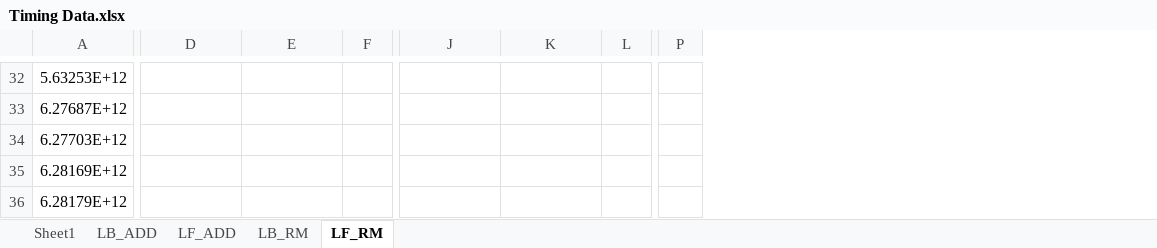
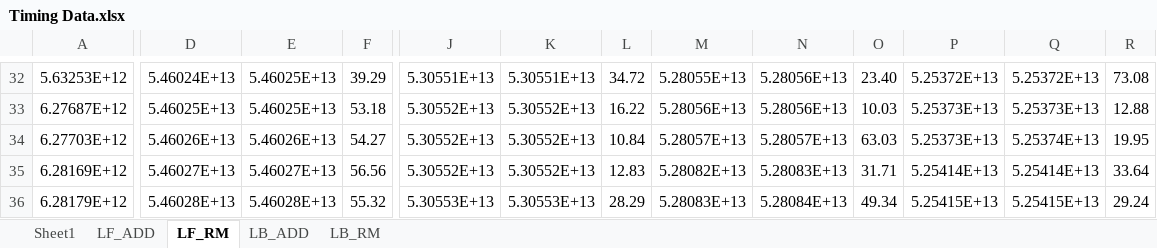
Before and after one commit to abigailfrancis/FA20_Multicore_Project, an Excel workbook: Timing Data.xlsx, sheet LF_RM, drawn as a sheet; only a part is shown, gaps mark what is left out; values as stored, in another font and other column widths than the file's, no borders; charts and pictures not drawn; removed rows and columns are numbered as before the commit, all else as after; the diff covers the shown part only; the diff names each change by its address in the sheet, - before the commit and + after, or states it on an @@ line.

```diff
--- a/Timing Data.xlsx (sheet LF_RM)
+++ b/Timing Data.xlsx (sheet LF_RM)
@@ sheet tab order changed: Sheet1 | LF_ADD | LF_RM | LB_ADD | LB_RM @@
+column M, rows 32-36: 5.28055E+13 | 5.28056E+13 | 5.28057E+13 | 5.28082E+13 | 5.28083E+13
+column N, rows 32-36: 5.28056E+13 | 5.28056E+13 | 5.28057E+13 | 5.28083E+13 | 5.28084E+13
+column O, rows 32-36: 23.40 | 10.03 | 63.03 | 31.71 | 49.34
+column P, rows 32-36: 5.25372E+13 | 5.25373E+13 | 5.25373E+13 | 5.25414E+13 | 5.25415E+13
+column Q, rows 32-36: 5.25372E+13 | 5.25373E+13 | 5.25374E+13 | 5.25414E+13 | 5.25415E+13
+column R, rows 32-36: 73.08 | 12.88 | 19.95 | 33.64 | 29.24
-column P, empty
-D32: (empty)
+D32: 5.46024E+13
-E32:E33: (empty)
+E32:E33: 5.46025E+13
-F32: (empty)
+F32: 39.29
-J32: (empty)
+J32: 5.30551E+13
-K32: (empty)
+K32: 5.30551E+13
-L32: (empty)
+L32: 34.72
-D33: (empty)
+D33: 5.46025E+13
-F33: (empty)
+F33: 53.18
-J33:J35: (empty)
+J33:J35: 5.30552E+13
-K33:K35: (empty)
+K33:K35: 5.30552E+13
-L33: (empty)
+L33: 16.22
-D34: (empty)
+D34: 5.46026E+13
-E34: (empty)
+E34: 5.46026E+13
-F34: (empty)
+F34: 54.27
-L34: (empty)
+L34: 10.84
-D35: (empty)
+D35: 5.46027E+13
-E35: (empty)
+E35: 5.46027E+13
-F35: (empty)
+F35: 56.56
-L35: (empty)
+L35: 12.83
-D36: (empty)
+D36: 5.46028E+13
-E36: (empty)
+E36: 5.46028E+13
-F36: (empty)
+F36: 55.32
-J36: (empty)
+J36: 5.30553E+13
-K36: (empty)
+K36: 5.30553E+13
-L36: (empty)
+L36: 28.29
```
Also changed, not shown: 80 added rows, 6 removed rows, 6 added columns, 2 removed columns and 107 edited cells elsewhere in this sheet, sheet LF_ADD, sheet LB_ADD, sheet LB_RM, sheet Sheet1, formulas that keep their value, charts or pictures, 3 other files.
